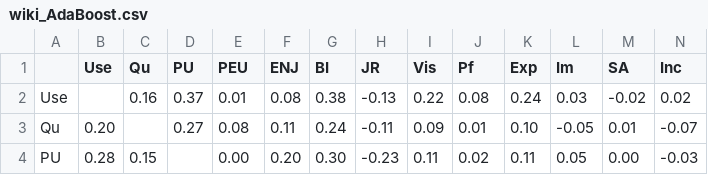
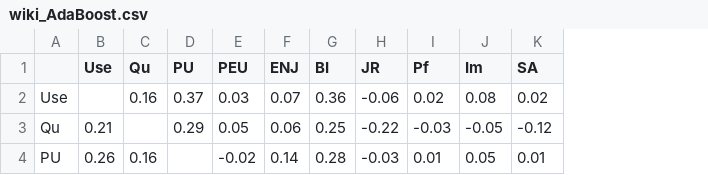
Before and after one commit to issuds/all_relations, a CSV file: results/wiki/wiki_AdaBoost.csv, drawn as a sheet; only a part is shown; removed rows and columns are numbered as before the commit, all else as after; the diff covers the shown part only; the diff names each change by its address in the sheet, - before the commit and + after, or states it on an @@ line.

```diff
--- a/results/wiki/wiki_AdaBoost.csv
+++ b/results/wiki/wiki_AdaBoost.csv
-column I (Vis), rows 2-4: 0.22 | 0.09 | 0.11
-column K (Exp), rows 2-4: 0.24 | 0.10 | 0.11
-column N (Inc), rows 2-4: 0.02 | -0.07 | -0.03
-E2 (PEU): 0.01
+E2 (PEU): 0.03
-F2 (ENJ): 0.08
+F2 (ENJ): 0.07
-G2 (BI): 0.38
+G2 (BI): 0.36
-H2 (JR): -0.13
+H2 (JR): -0.06
-I2 (Pf): 0.08
+I2 (Pf): 0.02
-J2 (Im): 0.03
+J2 (Im): 0.08
-K2 (SA): -0.02
+K2 (SA): 0.02
-B3 (Use): 0.20
+B3 (Use): 0.21
-D3 (PU): 0.27
+D3 (PU): 0.29
-E3 (PEU): 0.08
+E3 (PEU): 0.05
-F3 (ENJ): 0.11
+F3 (ENJ): 0.06
-G3 (BI): 0.24
+G3 (BI): 0.25
-H3 (JR): -0.11
+H3 (JR): -0.22
-I3 (Pf): 0.01
+I3 (Pf): -0.03
-K3 (SA): 0.01
+K3 (SA): -0.12
-B4 (Use): 0.28
+B4 (Use): 0.26
-C4 (Qu): 0.15
+C4 (Qu): 0.16
-E4 (PEU): 0.00
+E4 (PEU): -0.02
-F4 (ENJ): 0.20
+F4 (ENJ): 0.14
-G4 (BI): 0.30
+G4 (BI): 0.28
-H4 (JR): -0.23
+H4 (JR): -0.03
-I4 (Pf): 0.02
+I4 (Pf): 0.01
-K4 (SA): 0.00
+K4 (SA): 0.01
```
Also changed, not shown: 3 removed rows and 52 edited cells elsewhere in this file, results/wiki/wiki_ANN.csv, results/wiki/wiki_KNN.csv, 16 other files.
